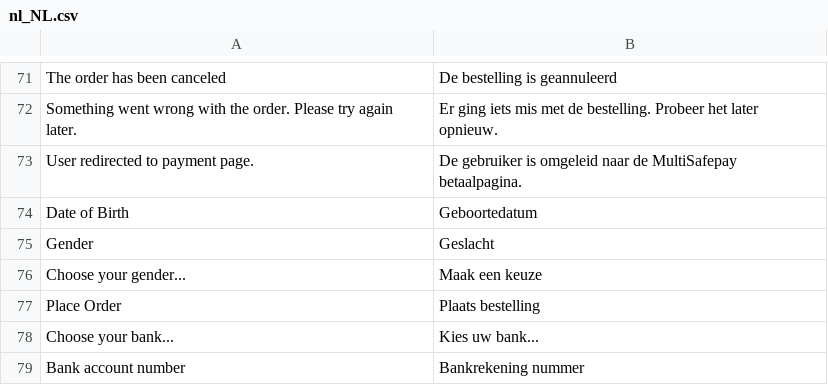
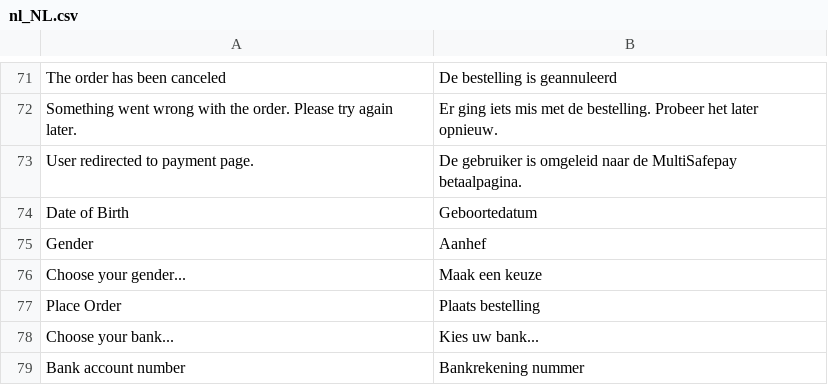
Before and after one commit to MultiSafepay/magento2-core, a CSV file: i18n/nl_NL.csv, drawn as a sheet; only a part is shown, gaps mark what is left out.

```diff
--- a/i18n/nl_NL.csv
+++ b/i18n/nl_NL.csv
@@ -74,3 +74,3 @@
 "Date of Birth", "Geboortedatum"
-"Gender", "Geslacht"
+"Gender", "Aanhef"
 "Choose your gender...", "Maak een keuze"
```
Also changed, not shown: 4 other files.
